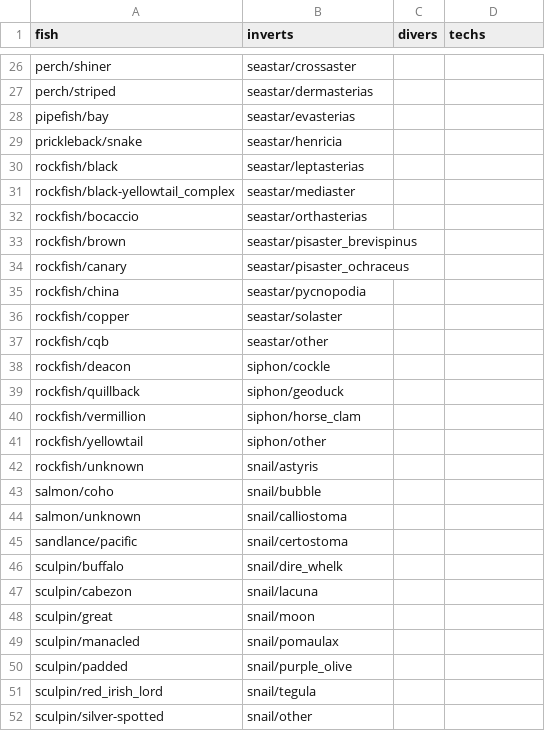
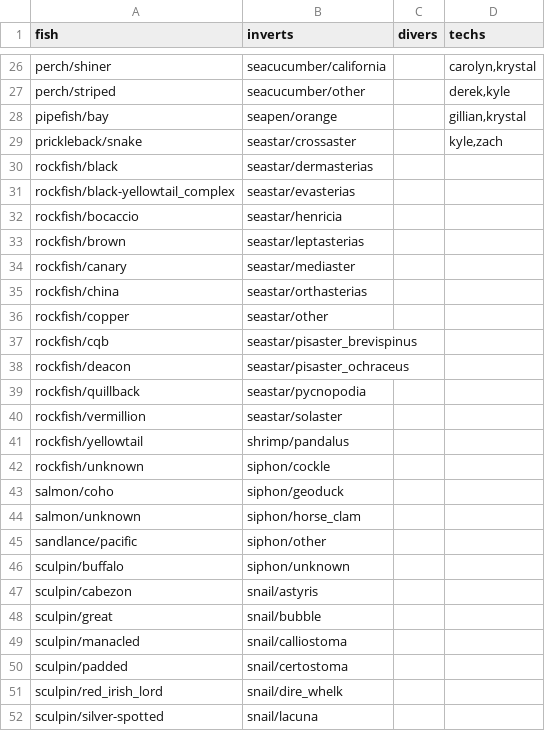
Before and after one commit to HakaiInstitute/seagrass-fish-inverts, a CSV file: raw-data/seagrass_names.csv, drawn as a sheet; only a part is shown, gaps mark what is left out; the diff covers the shown part only; the diff names each change by its address in the sheet, - before the commit and + after, or states it on an @@ line.

Commit message:
various changes
Various changes since some inverts species showing up as NA issue fixed

```diff
--- a/raw-data/seagrass_names.csv
+++ b/raw-data/seagrass_names.csv
-B26 (inverts): seastar/crossaster
+B26 (inverts): seacucumber/california
-D26 (techs): (empty)
+D26 (techs): carolyn,krystal
-B27 (inverts): seastar/dermasterias
+B27 (inverts): seacucumber/other
-D27 (techs): (empty)
+D27 (techs): derek,kyle
-B28 (inverts): seastar/evasterias
+B28 (inverts): seapen/orange
-D28 (techs): (empty)
+D28 (techs): gillian,krystal
-B29 (inverts): seastar/henricia
+B29 (inverts): seastar/crossaster
-D29 (techs): (empty)
+D29 (techs): kyle,zach
-B30 (inverts): seastar/leptasterias
+B30 (inverts): seastar/dermasterias
-B31 (inverts): seastar/mediaster
+B31 (inverts): seastar/evasterias
-B32 (inverts): seastar/orthasterias
+B32 (inverts): seastar/henricia
-B33 (inverts): seastar/pisaster_brevispinus
+B33 (inverts): seastar/leptasterias
-B34 (inverts): seastar/pisaster_ochraceus
+B34 (inverts): seastar/mediaster
-B35 (inverts): seastar/pycnopodia
+B35 (inverts): seastar/orthasterias
-B36 (inverts): seastar/solaster
+B36 (inverts): seastar/other
-B37 (inverts): seastar/other
+B37 (inverts): seastar/pisaster_brevispinus
-B38 (inverts): siphon/cockle
+B38 (inverts): seastar/pisaster_ochraceus
-B39 (inverts): siphon/geoduck
+B39 (inverts): seastar/pycnopodia
-B40 (inverts): siphon/horse_clam
+B40 (inverts): seastar/solaster
-B41 (inverts): siphon/other
+B41 (inverts): shrimp/pandalus
-B42 (inverts): snail/astyris
+B42 (inverts): siphon/cockle
-B43 (inverts): snail/bubble
+B43 (inverts): siphon/geoduck
-B44 (inverts): snail/calliostoma
+B44 (inverts): siphon/horse_clam
-B45 (inverts): snail/certostoma
+B45 (inverts): siphon/other
-B46 (inverts): snail/dire_whelk
+B46 (inverts): siphon/unknown
-B47 (inverts): snail/lacuna
+B47 (inverts): snail/astyris
-B48 (inverts): snail/moon
+B48 (inverts): snail/bubble
-B49 (inverts): snail/pomaulax
+B49 (inverts): snail/calliostoma
-B50 (inverts): snail/purple_olive
+B50 (inverts): snail/certostoma
-B51 (inverts): snail/tegula
+B51 (inverts): snail/dire_whelk
-B52 (inverts): snail/other
+B52 (inverts): snail/lacuna
```
Also changed, not shown: 42 edited cells elsewhere in this file, 2 other files.
